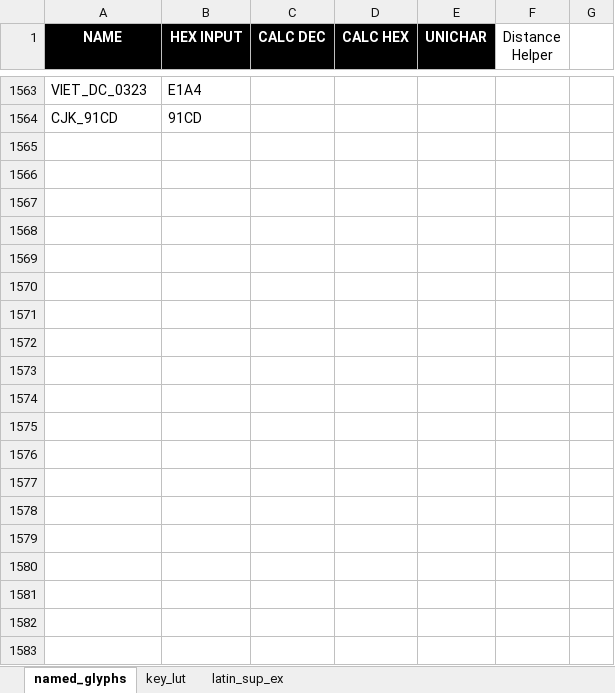
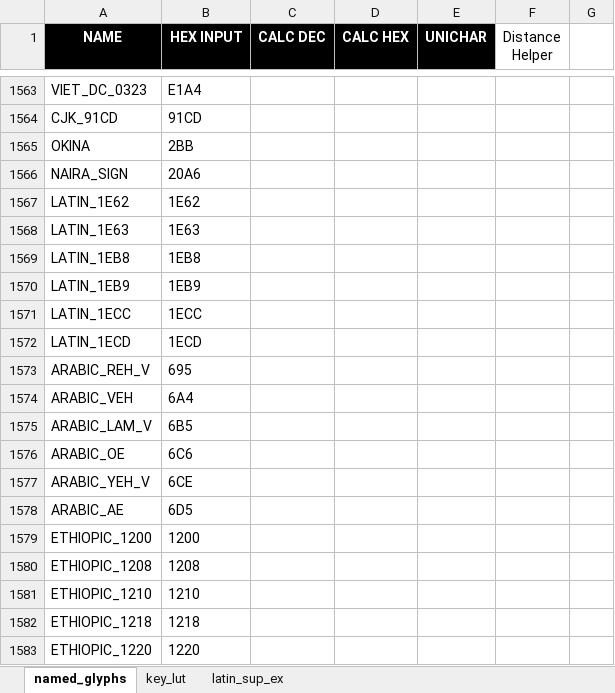
Before and after one commit to thpoll83/qmk_firmware, an Excel workbook: keyboards/handwired/polykybd/lang/lang_lut.xlsx, sheet named_glyphs, drawn as a sheet; only a part is shown, gaps mark what is left out; values as stored, in another font and other column widths than the file's, no borders; the diff covers the shown part only; the diff names each change by its address in the sheet, - before the commit and + after, or states it on an @@ line.

```diff
--- a/keyboards/handwired/polykybd/lang/lang_lut.xlsx (sheet named_glyphs)
+++ b/keyboards/handwired/polykybd/lang/lang_lut.xlsx (sheet named_glyphs)
+row 1565: OKINA | 2BB
+row 1566: NAIRA_SIGN | 20A6
+row 1567: LATIN_1E62 | 1E62
+row 1568: LATIN_1E63 | 1E63
+row 1569: LATIN_1EB8 | 1EB8
+row 1570: LATIN_1EB9 | 1EB9
+row 1571: LATIN_1ECC | 1ECC
+row 1572: LATIN_1ECD | 1ECD
+row 1573: ARABIC_REH_V | 695
+row 1574: ARABIC_VEH | 6A4
+row 1575: ARABIC_LAM_V | 6B5
+row 1576: ARABIC_OE | 6C6
+row 1577: ARABIC_YEH_V | 6CE
+row 1578: ARABIC_AE | 6D5
+row 1579: ETHIOPIC_1200 | 1200
+row 1580: ETHIOPIC_1208 | 1208
+row 1581: ETHIOPIC_1210 | 1210
+row 1582: ETHIOPIC_1218 | 1218
+row 1583: ETHIOPIC_1220 | 1220
```
Also changed, not shown: 53 added rows elsewhere in this sheet, sheet key_lut, 18 other files.
